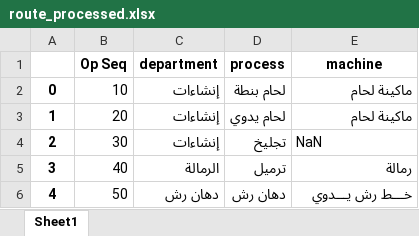
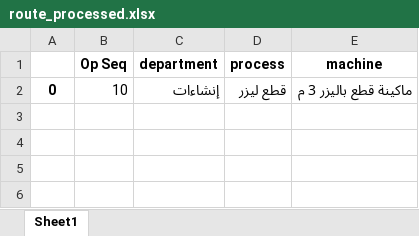
Before and after one commit to AbdallhOmarr/Routing-sheet-project, an Excel workbook: route_processed.xlsx, sheet Sheet1, drawn as a sheet; values as stored, in another font and other column widths than the file's, no borders; the diff names each change by its address in the sheet, - before the commit and + after, or states it on an @@ line.

```diff
--- a/route_processed.xlsx (sheet Sheet1)
+++ b/route_processed.xlsx (sheet Sheet1)
-D2 (process): لحام بنطة
+D2 (process): قطع ليزر
-E2 (machine): ماكينة لحام
+E2 (machine): ماكينة قطع باليزر 3 م
-row 3: 1 | 20 | إنشاءات | لحام يدوي | ماكينة لحام
-row 4: 2 | 30 | إنشاءات | تجليخ | NaN
-row 5: 3 | 40 | الرمالة | ترميل | رمالة
-row 6: 4 | 50 | دهان رش | دهان رش | خـــط رش يـــدوي
```
Also changed, not shown: 2 other files.
